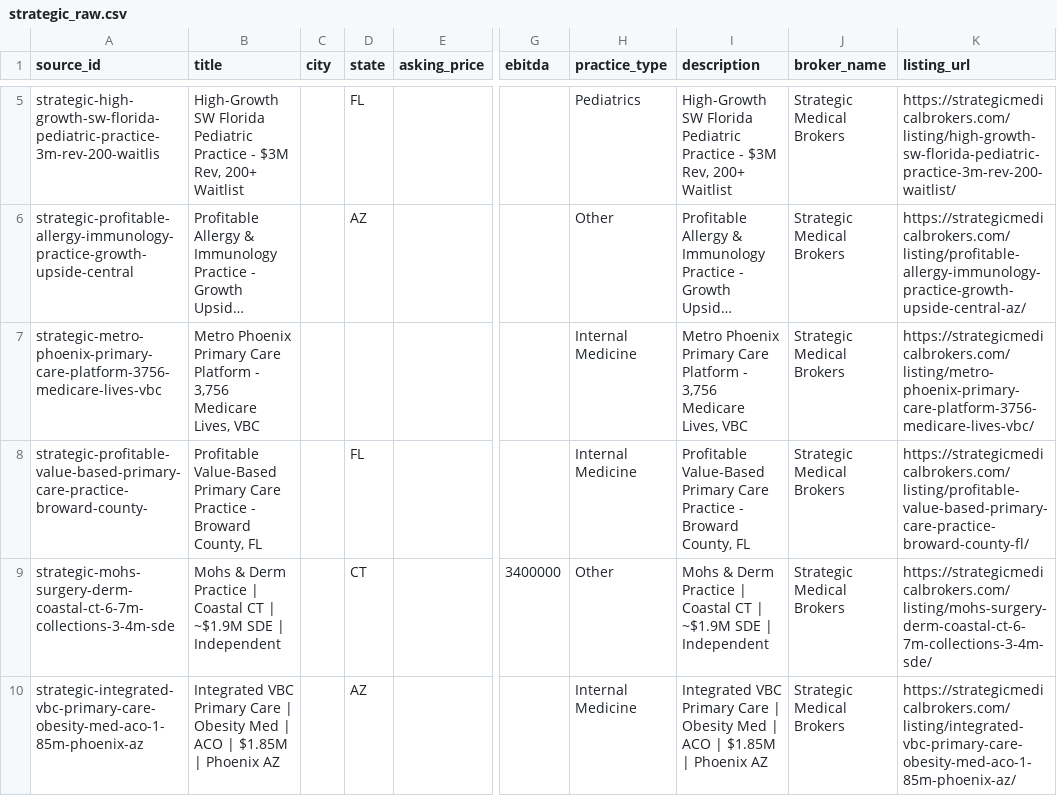
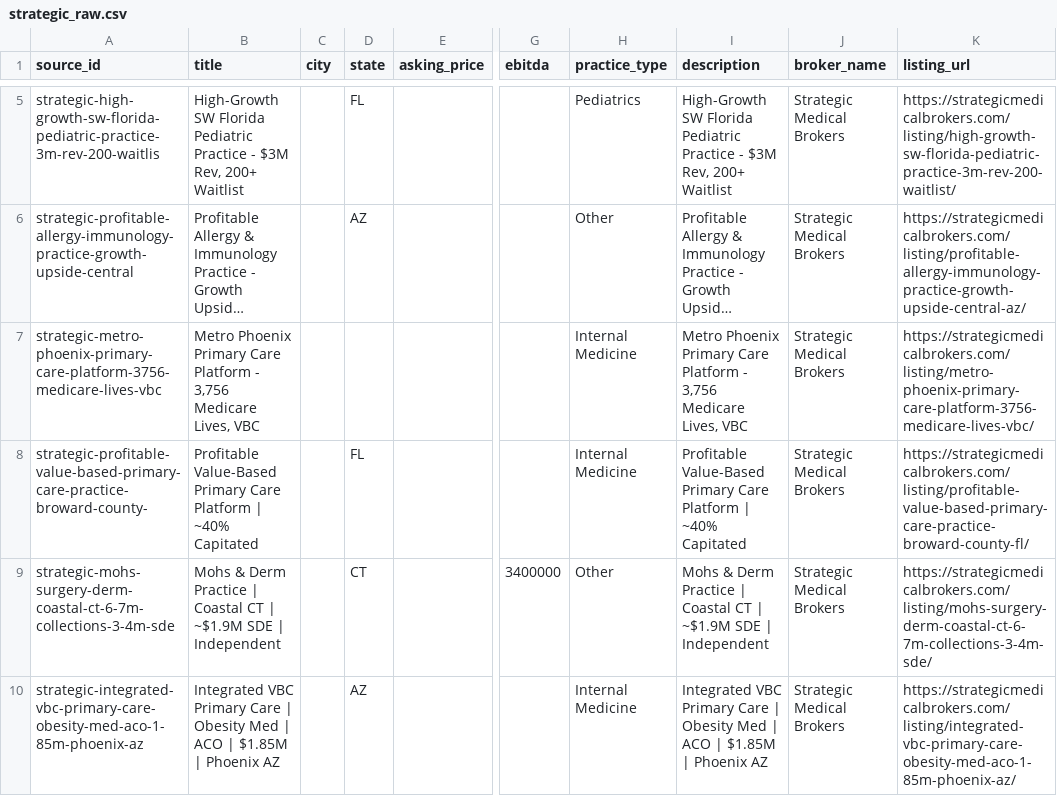
Before and after one commit to DentalAI22/medical-market-scrapers, a CSV file: output/strategic_raw.csv, drawn as a sheet; only a part is shown, gaps mark what is left out; long unchanged cells end in …; the diff names each change by its address in the sheet, - before the commit and + after, or states it on an @@ line.

```diff
--- a/output/strategic_raw.csv
+++ b/output/strategic_raw.csv
-B8 (title): …Primary Care Practice - Broward County, FL
+B8 (title): …Primary Care Platform | ~40% Capitated
-I8 (description): …Primary Care Practice - Broward County, FL
+I8 (description): …Primary Care Platform | ~40% Capitated
```
Also changed, not shown: output/tinsley_raw.csv, 2 other files.
